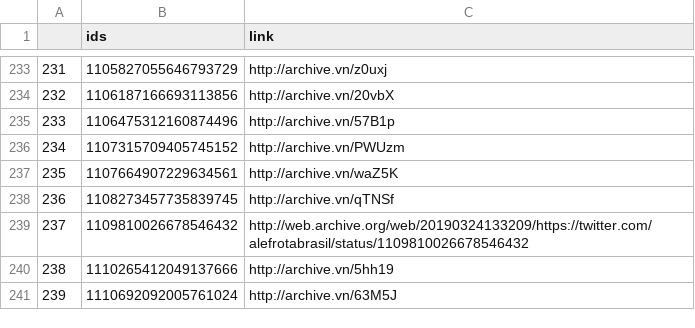
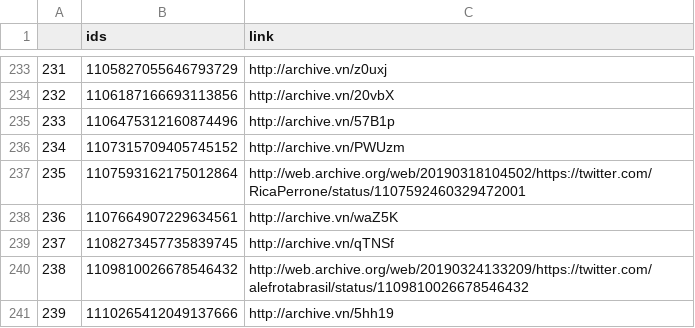
Before and after one commit to projeto7c0/7c0-core, a CSV file: csv/tweets_deletados_de_alefrotabrasil.csv, drawn as a sheet; only a part is shown, gaps mark what is left out; the shorter side is filled out with more unchanged rows; addresses are those after the commit; the diff names each change by its address in the sheet, - before the commit and + after, or states it on an @@ line.

```diff
--- a/csv/tweets_deletados_de_alefrotabrasil.csv
+++ b/csv/tweets_deletados_de_alefrotabrasil.csv
+row 237: 235 | 1107593162175012864 | http://web.archive.org/web/20190318104502/https://twitter.com/RicaPerrone/status/1107592460329472001
@@ column A renumbered from row 238 down @@
```
Also changed, not shown: csv/tweets_deletados_de_canzianialex.csv, csv/tweets_deletados_de_deputadofederal.csv, 1 other file.
